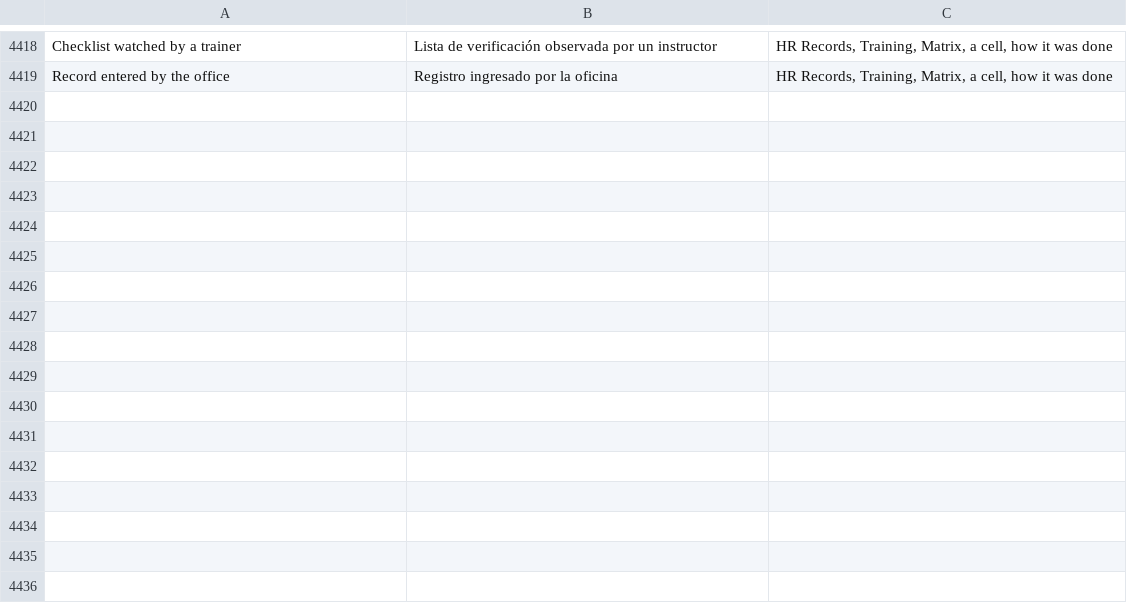
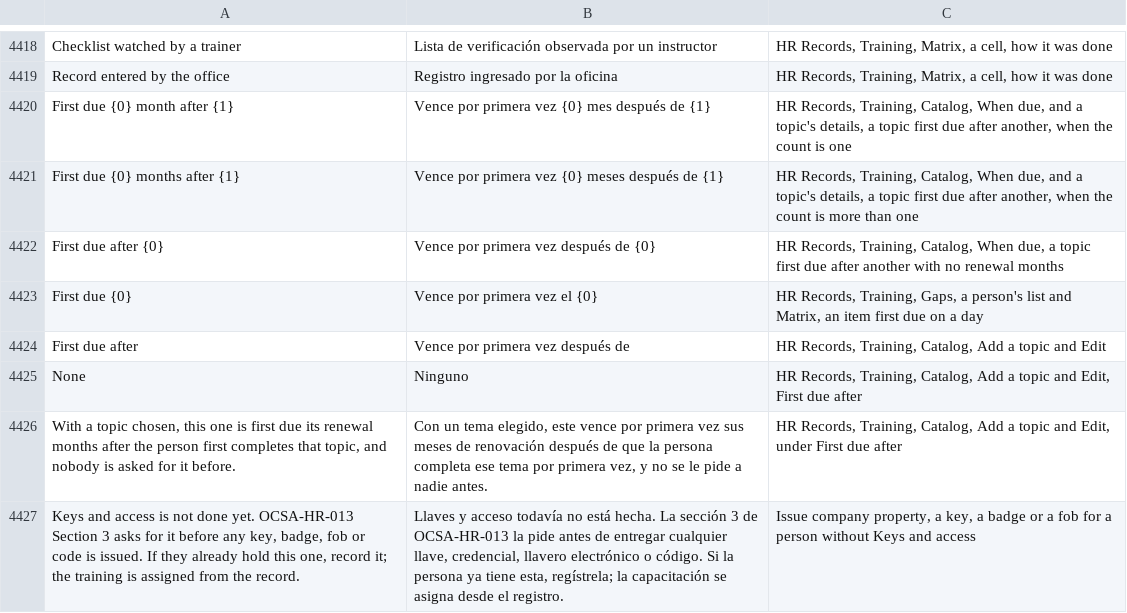
Before and after one commit to isouadda/ocsa-admin-dashboard, a CSV file: translation/dashboard_words.csv, drawn as a sheet; only a part is shown, gaps mark what is left out.

```diff
--- a/translation/dashboard_words.csv
+++ b/translation/dashboard_words.csv
@@ -4439 +4439,9 @@ Checklist watched by a trainer,Lista de verificación observada por un instructo
 Record entered by the office,Registro ingresado por la oficina,"HR Records, Training, Matrix, a cell, how it was done"
+First due {0} month after {1},Vence por primera vez {0} mes después de {1},"HR Records, Training, Catalog, When due, and a topic's details, a topic first due after another, when the count is one"
+First due {0} months after {1},Vence por primera vez {0} meses después de {1},"HR Records, Training, Catalog, When due, and a topic's details, a topic first due after another, when the count is more than one"
+First due after {0},Vence por primera vez después de {0},"HR Records, Training, Catalog, When due, a topic first due after another with no renewal months"
+First due {0},Vence por primera vez el {0},"HR Records, Training, Gaps, a person's list and Matrix, an item first due on a day"
+First due after,Vence por primera vez después de,"HR Records, Training, Catalog, Add a topic and Edit"
+None,Ninguno,"HR Records, Training, Catalog, Add a topic and Edit, First due after"
+"With a topic chosen, this one is first due its renewal months after the person first completes that topic, and nobody is asked for it before.","Con un tema elegido, este vence por primera vez sus meses de renovación después de que la persona completa ese tema por primera vez, y no se le pide a nadie antes.","HR Records, Training, Catalog, Add a topic and Edit, under First due after"
+"Keys and access is not done yet. OCSA-HR-013 Section 3 asks for it before any key, badge, fob or code is issued. If they already hold this one, record it; the training is assigned from the record.","Llaves y acceso todavía no está hecha. La sección 3 de OCSA-HR-013 la pide antes de entregar cualquier llave, credencial, llavero electrónico o código. Si la persona ya tiene esta, regístrela; la capacitación se asigna desde el registro.","Issue company property, a key, a badge or a fob for a person without Keys and access"
```
Also changed, not shown: 5 other files.
